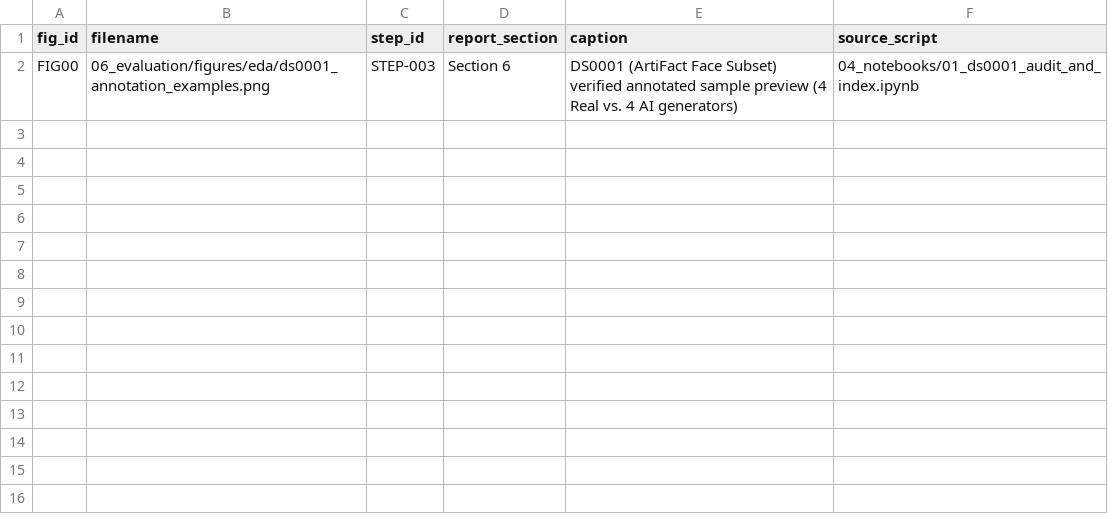
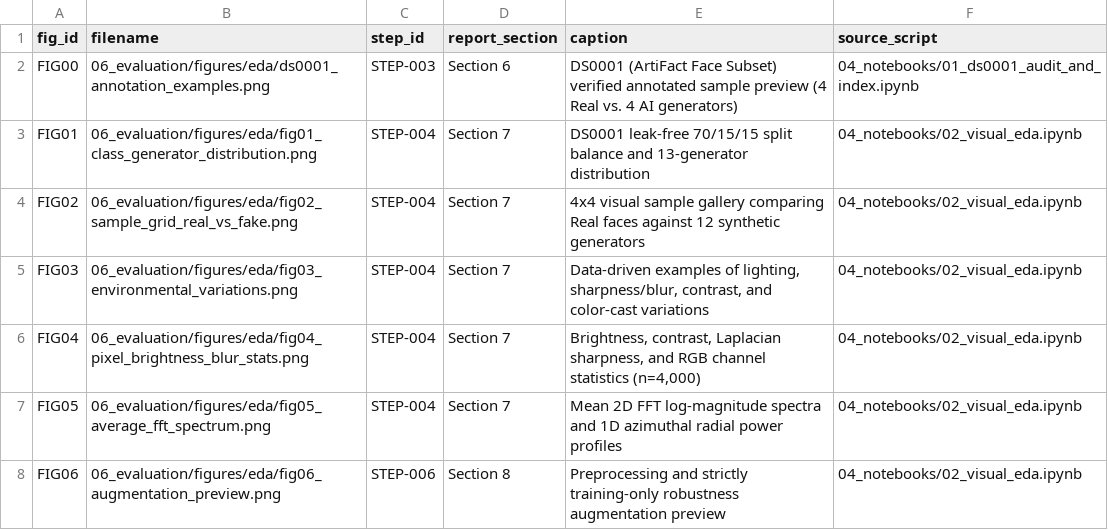
Before and after one commit to isthisdeception/computer-vission-course-work, a CSV file: 06_evaluation/figure_registry.csv, drawn as a sheet; the diff names each change by its address in the sheet, - before the commit and + after, or states it on an @@ line.

Commit message:
eda(step-004,step-006): push visual EDA fig01-fig06, eda_report, and GATE 2 PASS from Kaggle

```diff
--- a/06_evaluation/figure_registry.csv
+++ b/06_evaluation/figure_registry.csv
+row 3: FIG01 | 06_evaluation/figures/eda/fig01_class_generator_distribution.png | STEP-004 | Section 7 | DS0001 leak-free 70/15/15 split balance and 13-generator distribution | 04_notebooks/02_visual_eda.ipynb
+row 4: FIG02 | 06_evaluation/figures/eda/fig02_sample_grid_real_vs_fake.png | STEP-004 | Section 7 | 4x4 visual sample gallery comparing Real faces against 12 synthetic generators | 04_notebooks/02_visual_eda.ipynb
+row 5: FIG03 | 06_evaluation/figures/eda/fig03_environmental_variations.png | STEP-004 | Section 7 | Data-driven examples of lighting, sharpness/blur, contrast, and color-cast variations | 04_notebooks/02_visual_eda.ipynb
+row 6: FIG04 | 06_evaluation/figures/eda/fig04_pixel_brightness_blur_stats.png | STEP-004 | Section 7 | Brightness, contrast, Laplacian sharpness, and RGB channel statistics (n=4,000) | 04_notebooks/02_visual_eda.ipynb
+row 7: FIG05 | 06_evaluation/figures/eda/fig05_average_fft_spectrum.png | STEP-004 | Section 7 | Mean 2D FFT log-magnitude spectra and 1D azimuthal radial power profiles | 04_notebooks/02_visual_eda.ipynb
+row 8: FIG06 | 06_evaluation/figures/eda/fig06_augmentation_preview.png | STEP-006 | Section 8 | Preprocessing and strictly training-only robustness augmentation preview | 04_notebooks/02_visual_eda.ipynb
```
Also changed, not shown: 10 other files.
